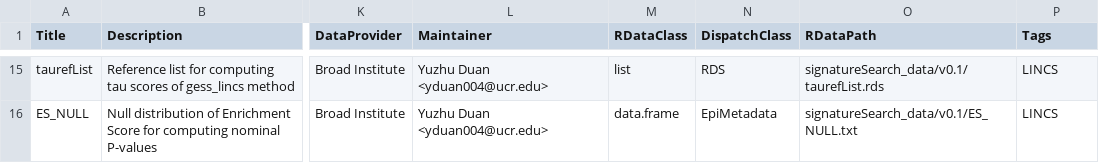
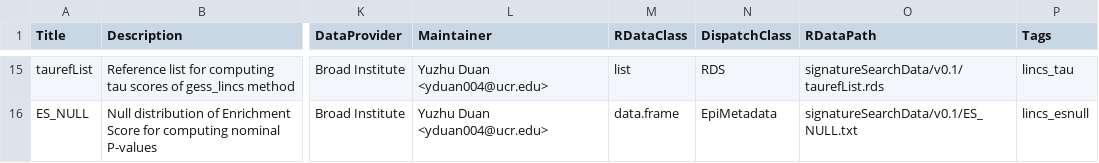
Before and after one commit to girke-lab/signatureSearchData, a CSV file: inst/extdata/metadata.csv, drawn as a sheet; only a part is shown, gaps mark what is left out; the diff covers the shown part only; the diff names each change by its address in the sheet, - before the commit and + after, or states it on an @@ line.

```diff
--- a/inst/extdata/metadata.csv
+++ b/inst/extdata/metadata.csv
-O15 (RDataPath): signatureSearch_data/v0.1/taurefList.rds
+O15 (RDataPath): signatureSearchData/v0.1/taurefList.rds
-P15 (Tags): LINCS
+P15 (Tags): lincs_tau
-O16 (RDataPath): signatureSearch_data/v0.1/ES_NULL.txt
+O16 (RDataPath): signatureSearchData/v0.1/ES_NULL.txt
-P16 (Tags): LINCS
+P16 (Tags): lincs_esnull
```
Also changed, not shown: 31 edited cells elsewhere in this file, 36 other files.
